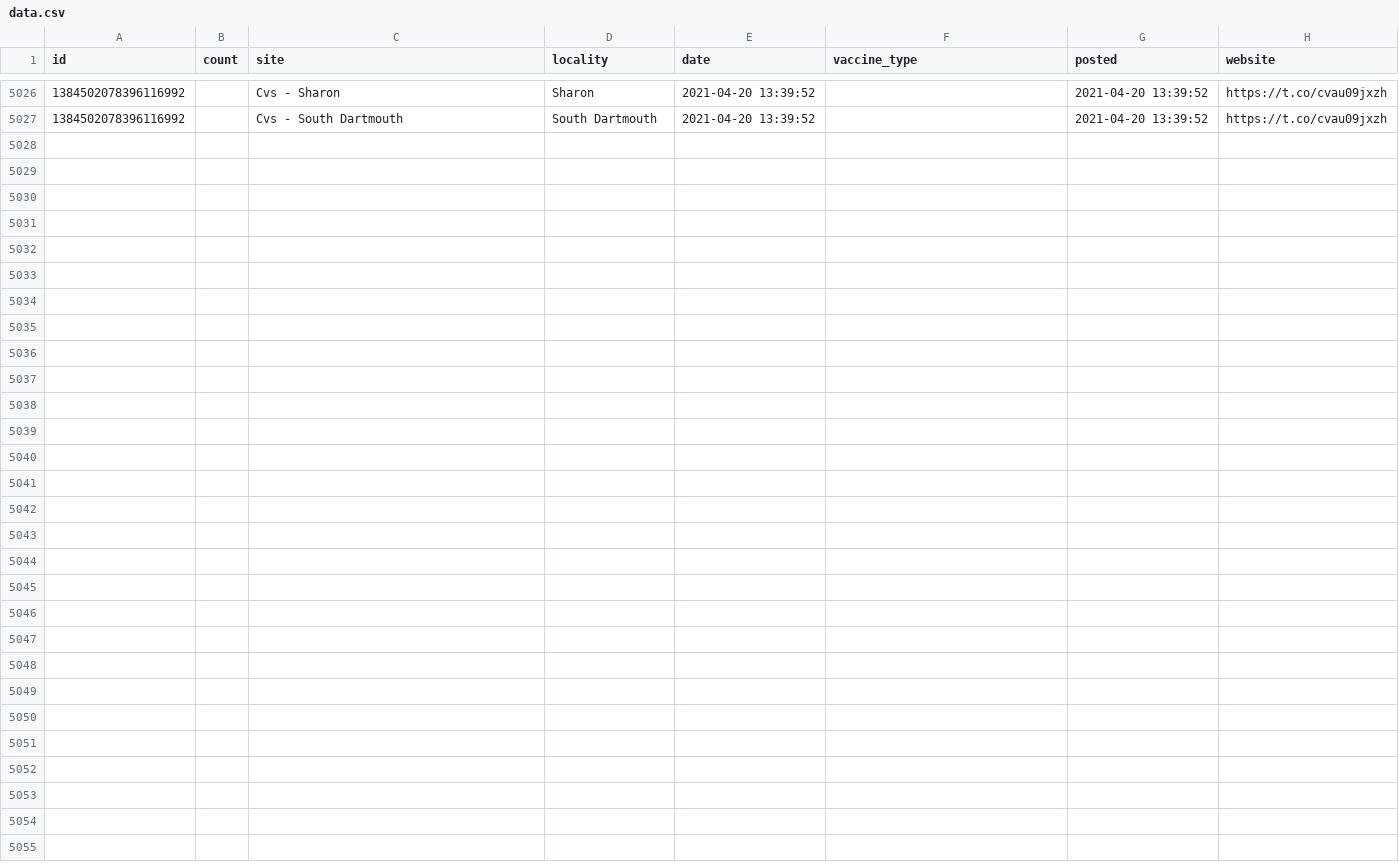
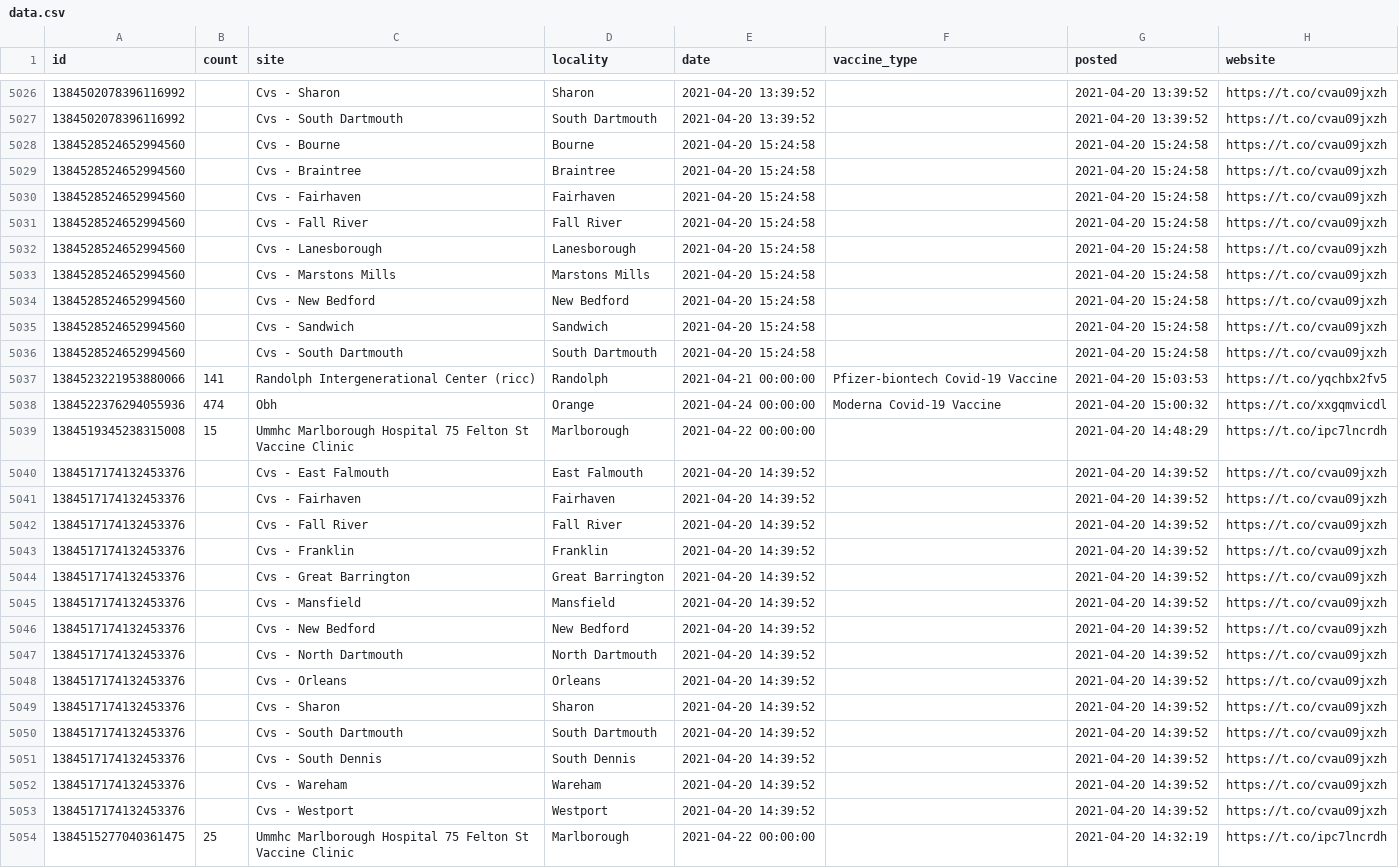
Before and after one commit to gchatterjee/appt-analysis, a CSV file: etl/data/data.csv, drawn as a sheet; only a part is shown, gaps mark what is left out.

```diff
--- a/etl/data/data.csv
+++ b/etl/data/data.csv
@@ -5027 +5027,28 @@ id,count,site,locality,date,vaccine_type,posted,website
 1384502078396116992,,Cvs - South Dartmouth,South Dartmouth,2021-04-20 13:39:52,,2021-04-20 13:39:52,https://t.co/cvau09jxzh
+1384528524652994560,,Cvs - Bourne,Bourne,2021-04-20 15:24:58,,2021-04-20 15:24:58,https://t.co/cvau09jxzh
+1384528524652994560,,Cvs - Braintree,Braintree,2021-04-20 15:24:58,,2021-04-20 15:24:58,https://t.co/cvau09jxzh
+1384528524652994560,,Cvs - Fairhaven,Fairhaven,2021-04-20 15:24:58,,2021-04-20 15:24:58,https://t.co/cvau09jxzh
+1384528524652994560,,Cvs - Fall River,Fall River,2021-04-20 15:24:58,,2021-04-20 15:24:58,https://t.co/cvau09jxzh
+1384528524652994560,,Cvs - Lanesborough,Lanesborough,2021-04-20 15:24:58,,2021-04-20 15:24:58,https://t.co/cvau09jxzh
+1384528524652994560,,Cvs - Marstons Mills,Marstons Mills,2021-04-20 15:24:58,,2021-04-20 15:24:58,https://t.co/cvau09jxzh
+1384528524652994560,,Cvs - New Bedford,New Bedford,2021-04-20 15:24:58,,2021-04-20 15:24:58,https://t.co/cvau09jxzh
+1384528524652994560,,Cvs - Sandwich,Sandwich,2021-04-20 15:24:58,,2021-04-20 15:24:58,https://t.co/cvau09jxzh
+1384528524652994560,,Cvs - South Dartmouth,South Dartmouth,2021-04-20 15:24:58,,2021-04-20 15:24:58,https://t.co/cvau09jxzh
+1384523221953880066,141,Randolph Intergenerational Center (ricc),Randolph,2021-04-21 00:00:00,Pfizer-biontech Covid-19 Vaccine,2021-04-20 15:03:53,https://t.co/yqchbx2fv5
+1384522376294055936,474,Obh,Orange,2021-04-24 00:00:00,Moderna Covid-19 Vaccine,2021-04-20 15:00:32,https://t.co/xxgqmvicdl
+1384519345238315008,15,Ummhc Marlborough Hospital 75 Felton St Vaccine Clinic,Marlborough,2021-04-22 00:00:00,,2021-04-20 14:48:29,https://t.co/ipc7lncrdh
+1384517174132453376,,Cvs - East Falmouth,East Falmouth,2021-04-20 14:39:52,,2021-04-20 14:39:52,https://t.co/cvau09jxzh
+1384517174132453376,,Cvs - Fairhaven,Fairhaven,2021-04-20 14:39:52,,2021-04-20 14:39:52,https://t.co/cvau09jxzh
+1384517174132453376,,Cvs - Fall River,Fall River,2021-04-20 14:39:52,,2021-04-20 14:39:52,https://t.co/cvau09jxzh
+1384517174132453376,,Cvs - Franklin,Franklin,2021-04-20 14:39:52,,2021-04-20 14:39:52,https://t.co/cvau09jxzh
+1384517174132453376,,Cvs - Great Barrington,Great Barrington,2021-04-20 14:39:52,,2021-04-20 14:39:52,https://t.co/cvau09jxzh
+1384517174132453376,,Cvs - Mansfield,Mansfield,2021-04-20 14:39:52,,2021-04-20 14:39:52,https://t.co/cvau09jxzh
+1384517174132453376,,Cvs - New Bedford,New Bedford,2021-04-20 14:39:52,,2021-04-20 14:39:52,https://t.co/cvau09jxzh
+1384517174132453376,,Cvs - North Dartmouth,North Dartmouth,2021-04-20 14:39:52,,2021-04-20 14:39:52,https://t.co/cvau09jxzh
+1384517174132453376,,Cvs - Orleans,Orleans,2021-04-20 14:39:52,,2021-04-20 14:39:52,https://t.co/cvau09jxzh
+1384517174132453376,,Cvs - Sharon,Sharon,2021-04-20 14:39:52,,2021-04-20 14:39:52,https://t.co/cvau09jxzh
+1384517174132453376,,Cvs - South Dartmouth,South Dartmouth,2021-04-20 14:39:52,,2021-04-20 14:39:52,https://t.co/cvau09jxzh
+1384517174132453376,,Cvs - South Dennis,South Dennis,2021-04-20 14:39:52,,2021-04-20 14:39:52,https://t.co/cvau09jxzh
+1384517174132453376,,Cvs - Wareham,Wareham,2021-04-20 14:39:52,,2021-04-20 14:39:52,https://t.co/cvau09jxzh
+1384517174132453376,,Cvs - Westport,Westport,2021-04-20 14:39:52,,2021-04-20 14:39:52,https://t.co/cvau09jxzh
+1384515277040361475,25,Ummhc Marlborough Hospital 75 Felton St Vaccine Clinic,Marlborough,2021-04-22 00:00:00,,2021-04-20 14:32:19,https://t.co/ipc7lncrdh
```
Also changed, not shown: 1 other file.
